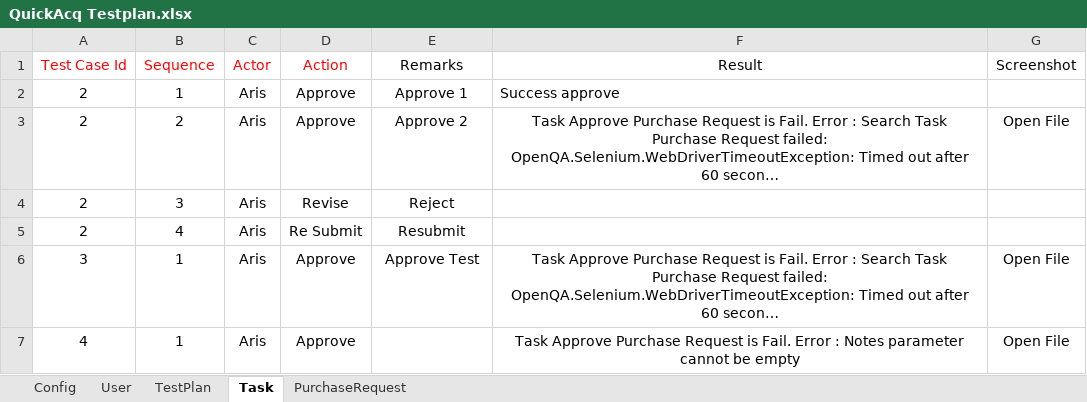
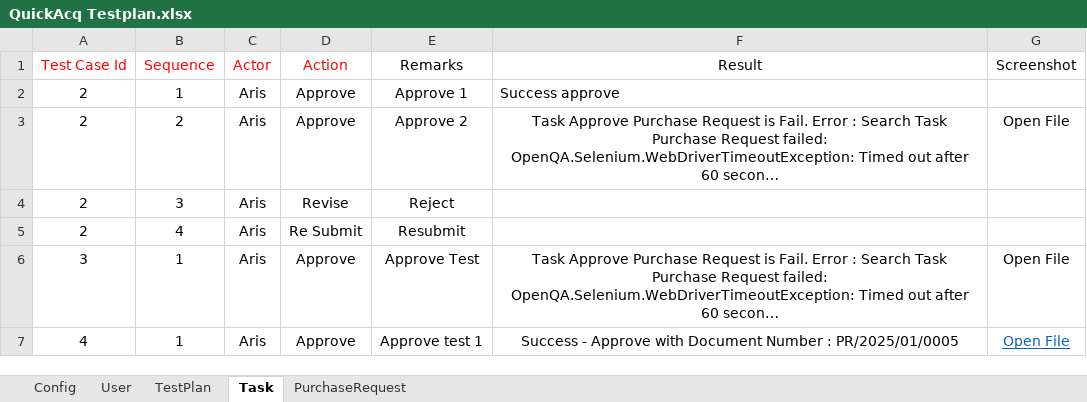
Before and after one commit to Matcha7007/LatihanSelenium, an Excel workbook: Resources/QuickAcq Testplan.xlsx, sheet Task, drawn as a sheet; long unchanged cells end in …; values as stored, in another font and other column widths than the file's, no borders; the diff names each change by its address in the sheet, - before the commit and + after, or states it on an @@ line.

```diff
--- a/Resources/QuickAcq Testplan.xlsx (sheet Task)
+++ b/Resources/QuickAcq Testplan.xlsx (sheet Task)
-E7 (Remarks): (empty)
+E7 (Remarks): Approve test 1
-F7 (Result): Task Approve Purchase Request is Fail. Error : Notes parameter cannot be empty
+F7 (Result): Success - Approve with Document Number : PR/2025/01/0005
@@ G7 underline: off → on, text colour: black → #0563C1 @@
```
Also changed, not shown: sheet TestPlan, 9 other files.
